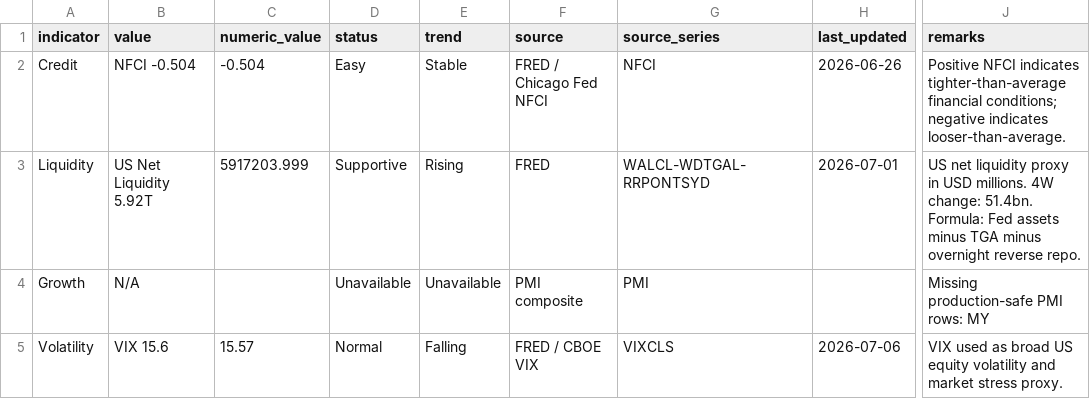
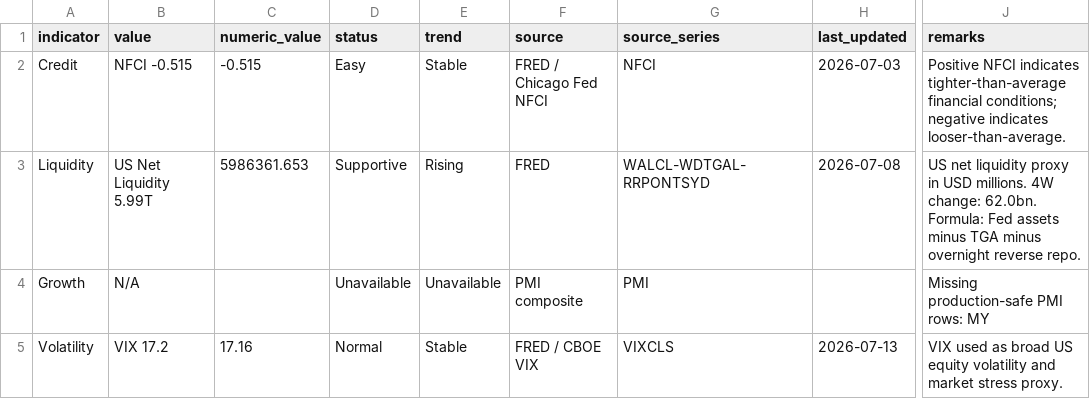
Before and after one commit to phankf-star/sg-tactical-wealth-allocator, a CSV file: macro_pack_latest/global_macro_regime_latest.csv, drawn as a sheet; only a part is shown, gaps mark what is left out; the diff names each change by its address in the sheet, - before the commit and + after, or states it on an @@ line.

```diff
--- a/macro_pack_latest/global_macro_regime_latest.csv
+++ b/macro_pack_latest/global_macro_regime_latest.csv
-B2 (value): NFCI -0.504
+B2 (value): NFCI -0.515
-C2 (numeric_value): -0.504
+C2 (numeric_value): -0.515
-H2 (last_updated): 2026-06-26
+H2 (last_updated): 2026-07-03
-B3 (value): US Net Liquidity 5.92T
+B3 (value): US Net Liquidity 5.99T
-C3 (numeric_value): 5917203.999
+C3 (numeric_value): 5986361.653
-H3 (last_updated): 2026-07-01
+H3 (last_updated): 2026-07-08
-J3 (remarks): …4W change: 51.4bn. Formula: Fed…
+J3 (remarks): …4W change: 62.0bn. Formula: Fed…
-B5 (value): VIX 15.6
+B5 (value): VIX 17.2
-C5 (numeric_value): 15.57
+C5 (numeric_value): 17.16
-E5 (trend): Falling
+E5 (trend): Stable
-H5 (last_updated): 2026-07-06
+H5 (last_updated): 2026-07-13
```
Also changed, not shown: macro_pack_latest/global_macro_regime_diagnostics.csv.
